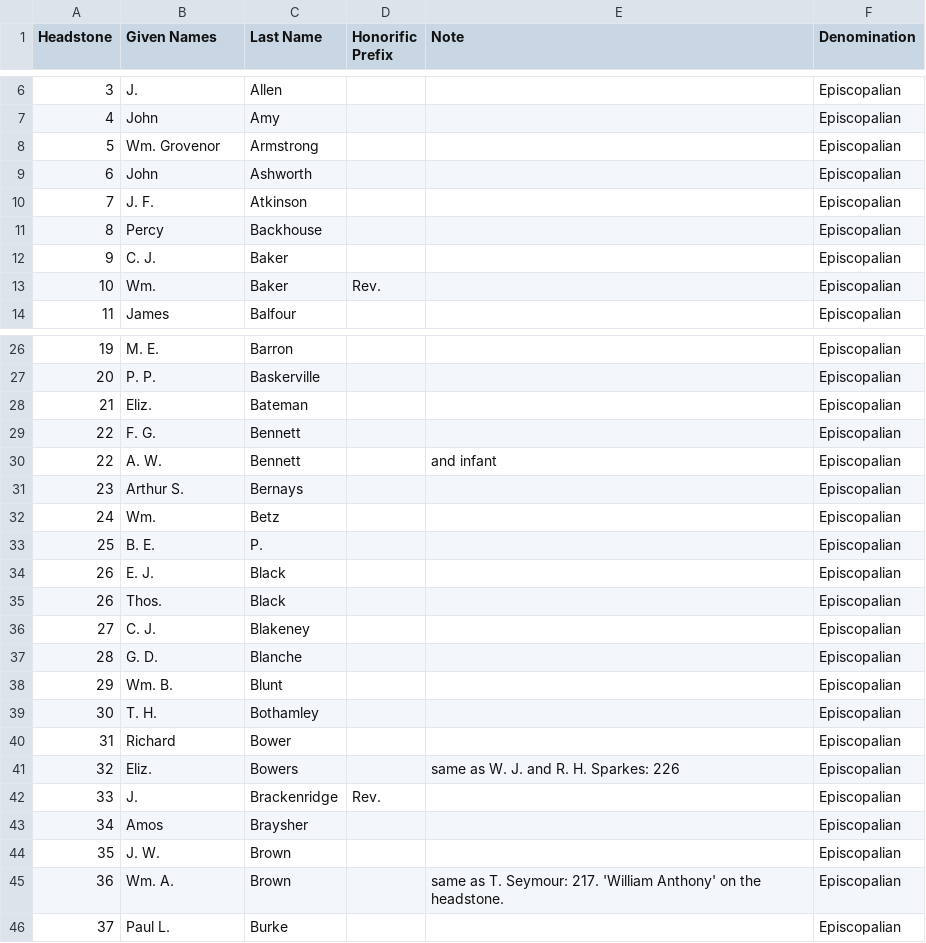
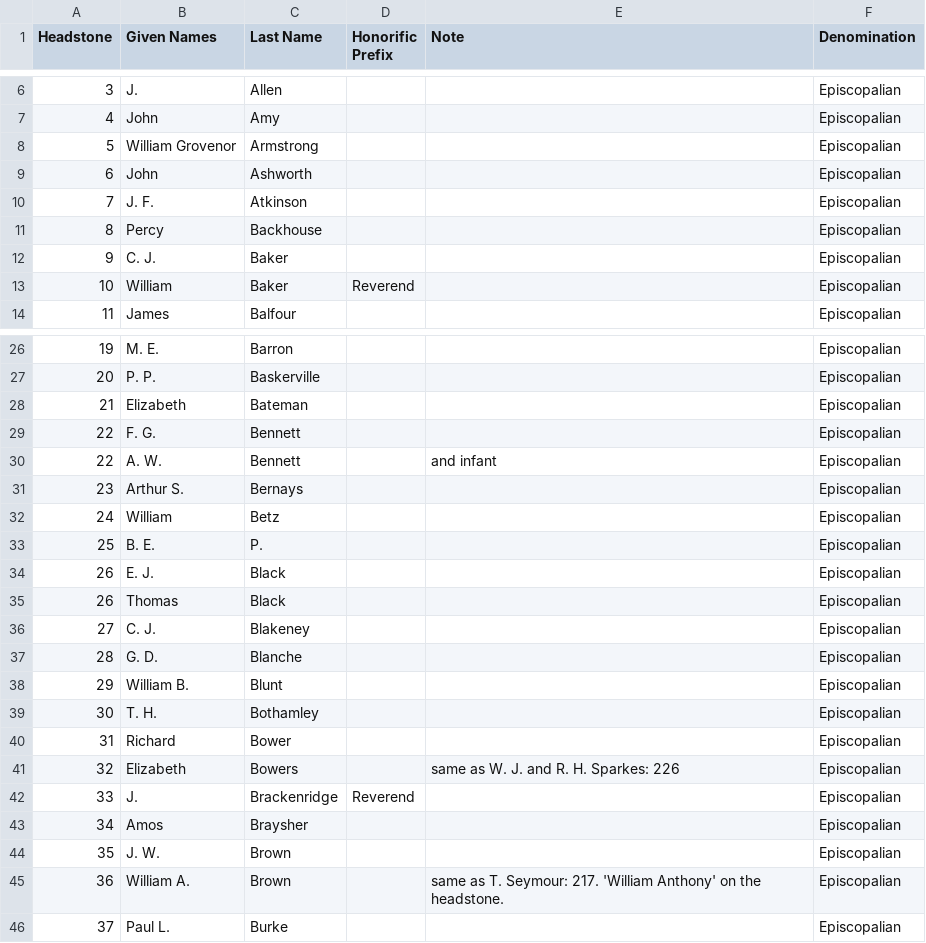
Before and after one commit to 1871fotc/fotc, a CSV file: docs/assets/data/lost-paddington-cemetery-headstones.csv, drawn as a sheet; only a part is shown, gaps mark what is left out; the diff covers the shown part only.

```diff
--- a/docs/assets/data/lost-paddington-cemetery-headstones.csv
+++ b/docs/assets/data/lost-paddington-cemetery-headstones.csv
@@ -7,3 +7,3 @@ Headstone,Given Names,Last Name,Honorific Prefix,Note,Denomination
 4,John,Amy,,,Episcopalian
-5,Wm. Grovenor,Armstrong,,,Episcopalian
+5,William Grovenor,Armstrong,,,Episcopalian
 6,John,Ashworth,,,Episcopalian
@@ -12,3 +12,3 @@ Headstone,Given Names,Last Name,Honorific Prefix,Note,Denomination
 9,C. J.,Baker,,,Episcopalian
-10,Wm.,Baker,Rev.,,Episcopalian
+10,William,Baker,Reverend,,Episcopalian
 11,James,Balfour,,,Episcopalian
@@ -27,3 +27,3 @@ Headstone,Given Names,Last Name,Honorific Prefix,Note,Denomination
 20,P. P.,Baskerville,,,Episcopalian
-21,Eliz.,Bateman,,,Episcopalian
+21,Elizabeth,Bateman,,,Episcopalian
 22,F. G.,Bennett,,,Episcopalian
@@ -31,16 +31,16 @@ Headstone,Given Names,Last Name,Honorific Prefix,Note,Denomination
 23,Arthur S.,Bernays,,,Episcopalian
-24,Wm.,Betz,,,Episcopalian
+24,William,Betz,,,Episcopalian
 25,B. E.,P.,,,Episcopalian
 26,E. J.,Black,,,Episcopalian
-26,Thos.,Black,,,Episcopalian
+26,Thomas,Black,,,Episcopalian
 27,C. J.,Blakeney,,,Episcopalian
 28,G. D.,Blanche,,,Episcopalian
-29,Wm. B.,Blunt,,,Episcopalian
+29,William B.,Blunt,,,Episcopalian
 30,T. H.,Bothamley,,,Episcopalian
 31,Richard,Bower,,,Episcopalian
-32,Eliz.,Bowers,,same as W. J. and R. H. Sparkes: 226,Episcopalian
-33,J.,Brackenridge,Rev.,,Episcopalian
+32,Elizabeth,Bowers,,same as W. J. and R. H. Sparkes: 226,Episcopalian
+33,J.,Brackenridge,Reverend,,Episcopalian
 34,Amos,Braysher,,,Episcopalian
 35,J. W.,Brown,,,Episcopalian
-36,Wm. A.,Brown,,same as T. Seymour: 217. 'William Anthony' on the headstone.,Episcopalian
+36,William A.,Brown,,same as T. Seymour: 217. 'William Anthony' on the headstone.,Episcopalian
 37,Paul L.,Burke,,,Episcopalian
```
Also changed, not shown: 95 edited cells elsewhere in this file.
